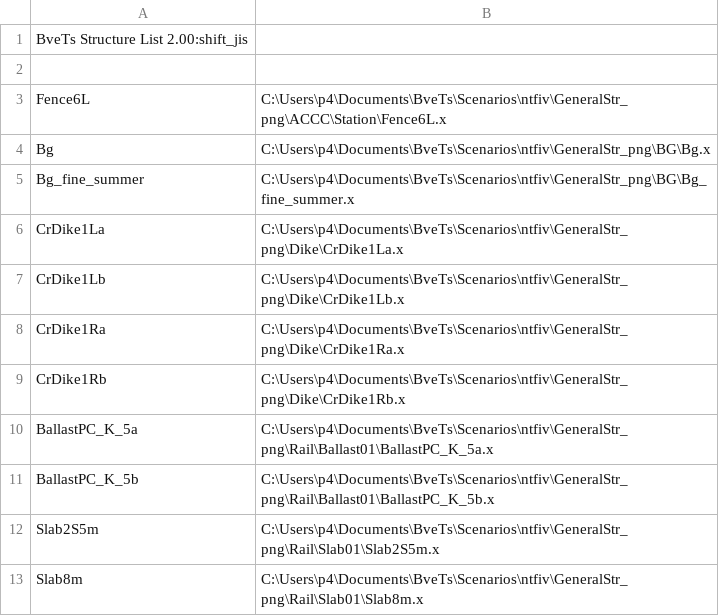
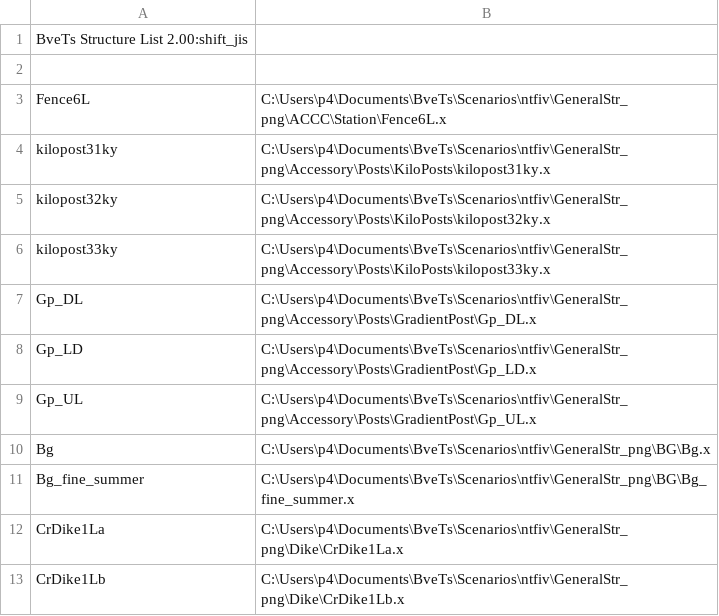
Before and after one commit to p4ken/sj-map, a CSV file: structures.csv, drawn as a sheet; only a part is shown; the shorter side is filled out with more unchanged rows; the diff names each change by its address in the sheet, - before the commit and + after, or states it on an @@ line.

```diff
--- a/structures.csv
+++ b/structures.csv
+row 4: kilopost31ky | C:\Users\p4\Documents\BveTs\Scenarios\ntfiv\GeneralStr_png\Accessory\Posts\KiloPosts\kilopost31ky.x
+row 5: kilopost32ky | C:\Users\p4\Documents\BveTs\Scenarios\ntfiv\GeneralStr_png\Accessory\Posts\KiloPosts\kilopost32ky.x
+row 6: kilopost33ky | C:\Users\p4\Documents\BveTs\Scenarios\ntfiv\GeneralStr_png\Accessory\Posts\KiloPosts\kilopost33ky.x
+row 7: Gp_DL | C:\Users\p4\Documents\BveTs\Scenarios\ntfiv\GeneralStr_png\Accessory\Posts\GradientPost\Gp_DL.x
+row 8: Gp_LD | C:\Users\p4\Documents\BveTs\Scenarios\ntfiv\GeneralStr_png\Accessory\Posts\GradientPost\Gp_LD.x
+row 9: Gp_UL | C:\Users\p4\Documents\BveTs\Scenarios\ntfiv\GeneralStr_png\Accessory\Posts\GradientPost\Gp_UL.x
```
Also changed, not shown: stations.csv, 6 other files.
